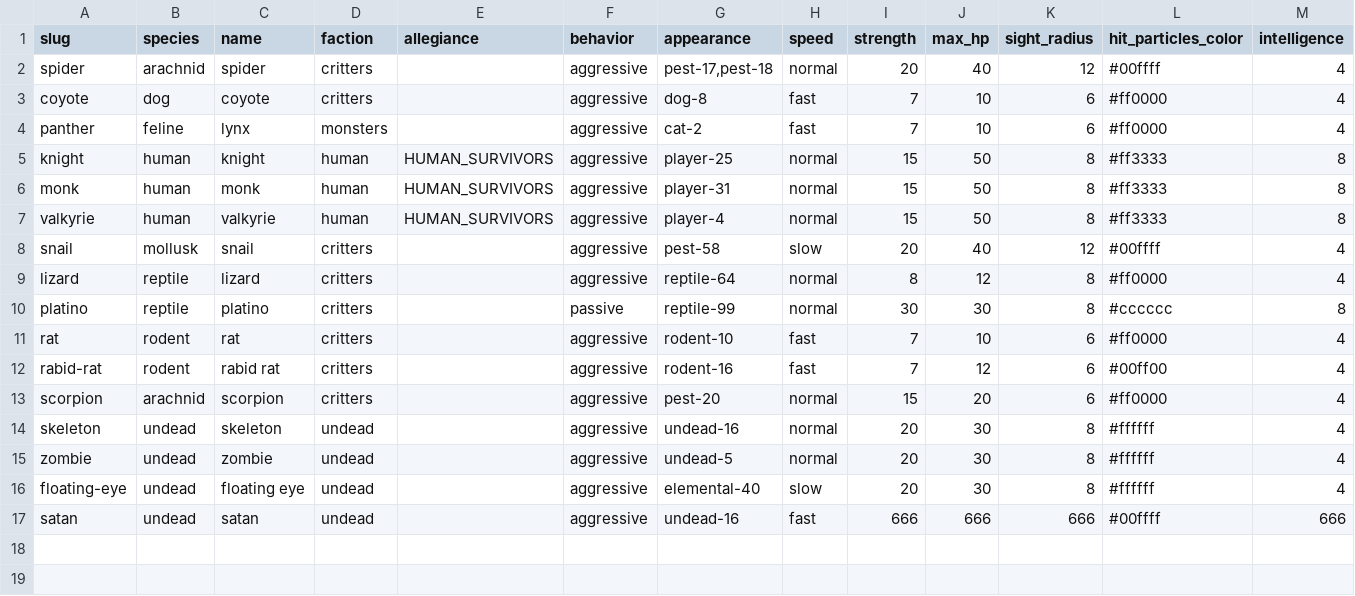
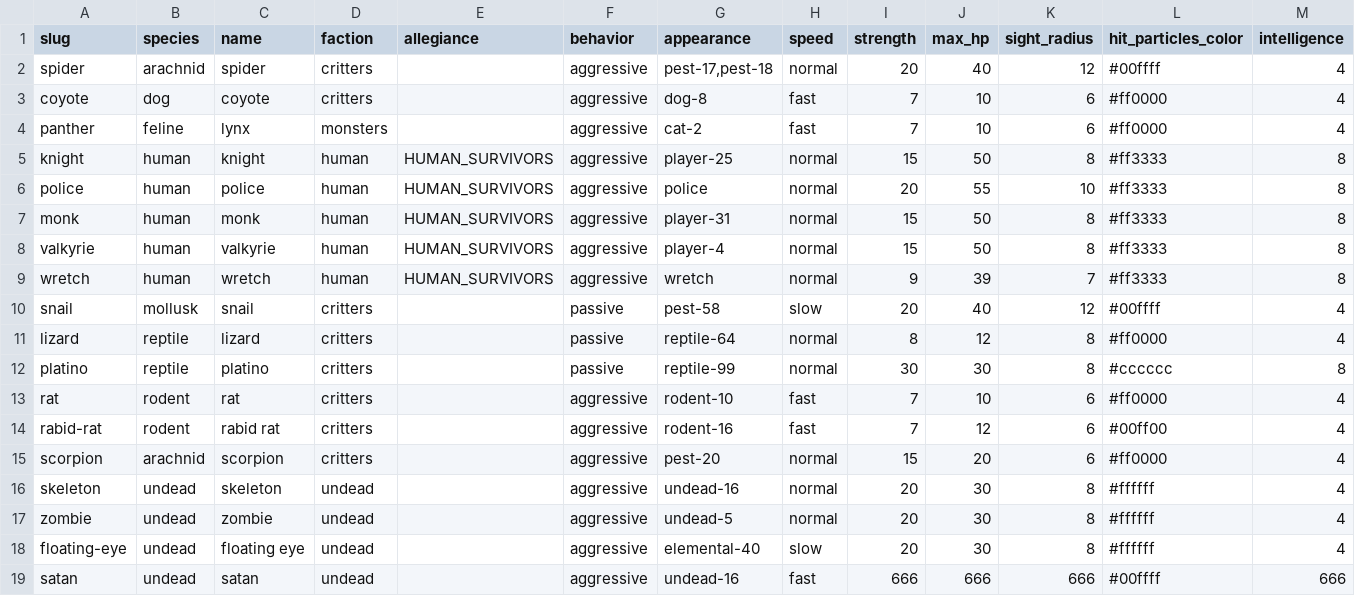
Before and after one commit to LokisKingdom/THE-MAZE-OF-LUCIFER, a CSV file: assets/data/monsters.csv, drawn as a sheet; only a part is shown; addresses are those after the commit; rows hold the shown columns only; the diff names each change by its address in the sheet, - before the commit and + after, or states it on an @@ line.

```diff
--- a/assets/data/monsters.csv
+++ b/assets/data/monsters.csv
+row 6: police | human | police | human | HUMAN_SURVIVORS | aggressive | police | normal | 20 | 55 | 10 | #ff3333 | 8
+row 9: wretch | human | wretch | human | HUMAN_SURVIVORS | aggressive | wretch | normal | 9 | 39 | 7 | #ff3333 | 8
-F10:F11 (behavior): aggressive
+F10:F11 (behavior): passive
```
Also changed, not shown: 8 other files.
